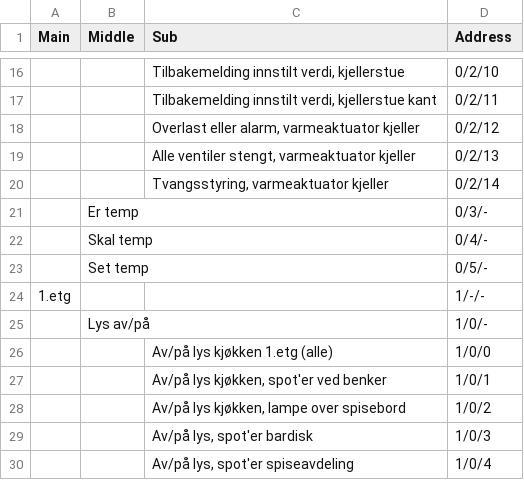
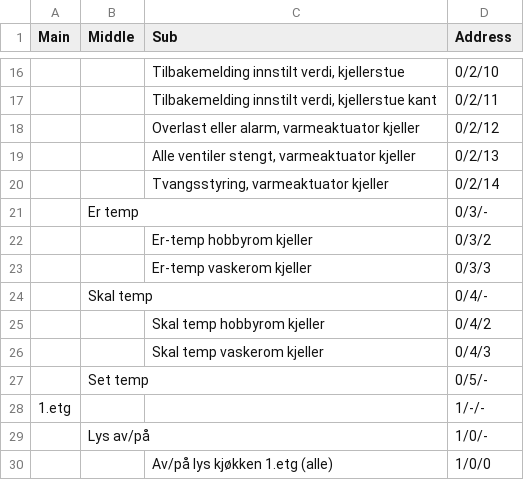
Before and after one commit to TrondKjeldas/knxmonitor, a CSV file: groupaddresses.csv, drawn as a sheet; only a part is shown, gaps mark what is left out; the shorter side is filled out with more unchanged rows.

Commit message:
Added some group addresses...

```diff
--- a/groupaddresses.csv
+++ b/groupaddresses.csv
@@ -21,3 +21,7 @@
  ;"Er temp"; ;"0/3/-"
+ ; ;"Er-temp hobbyrom kjeller";"0/3/2"
+ ; ;"Er-temp vaskerom kjeller";"0/3/3"
  ;"Skal temp"; ;"0/4/-"
+ ; ;"Skal temp hobbyrom kjeller";"0/4/2"
+ ; ;"Skal temp vaskerom kjeller";"0/4/3"
  ;"Set temp"; ;"0/5/-"
```
